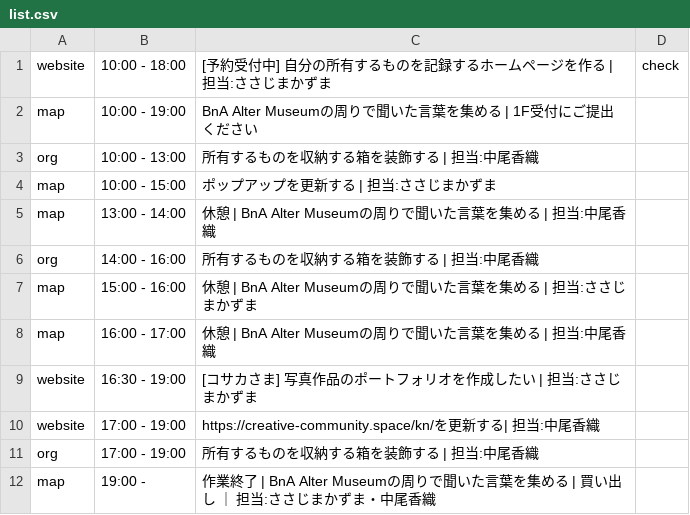
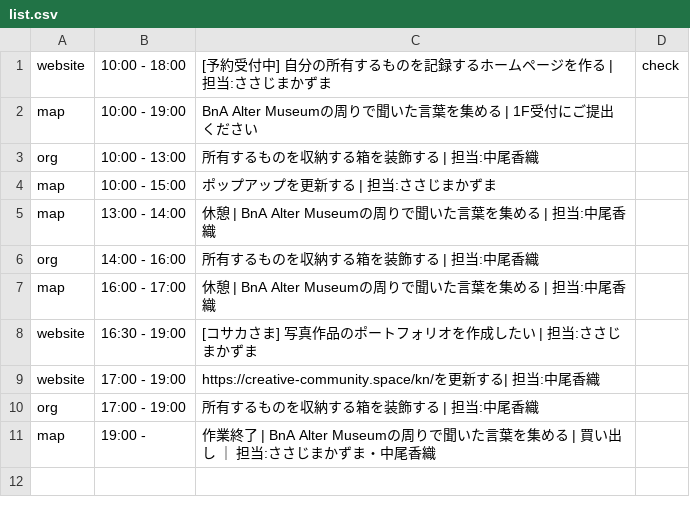
Before and after one commit to the-things-i-we-own/-, a CSV file: 3d/0815/list.csv, drawn as a sheet.

Commit message:
Update list.csv

```diff
--- a/3d/0815/list.csv
+++ b/3d/0815/list.csv
@@ -6,3 +6,2 @@ map,13:00 - 14:00,休憩 | BnA Alter Museumの周りで聞いた言葉を集め
 org,14:00 - 16:00,所有するものを収納する箱を装飾する | 担当:中尾香織,
-map,15:00 - 16:00,休憩 | BnA Alter Museumの周りで聞いた言葉を集める | 担当:ささじまかずま,
 map,16:00 - 17:00,休憩 | BnA Alter Museumの周りで聞いた言葉を集める | 担当:中尾香織,
```
